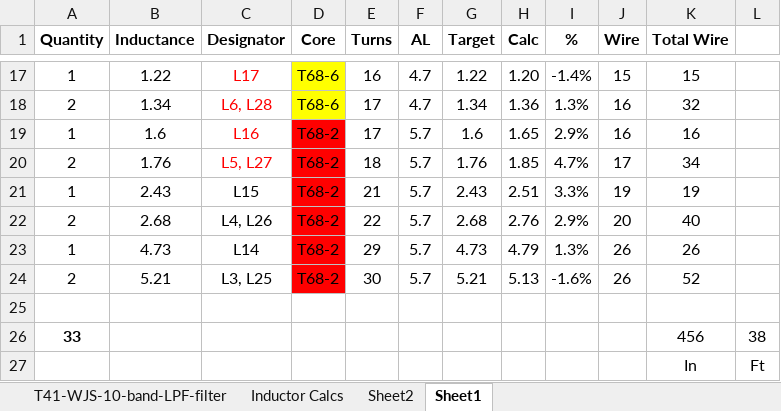
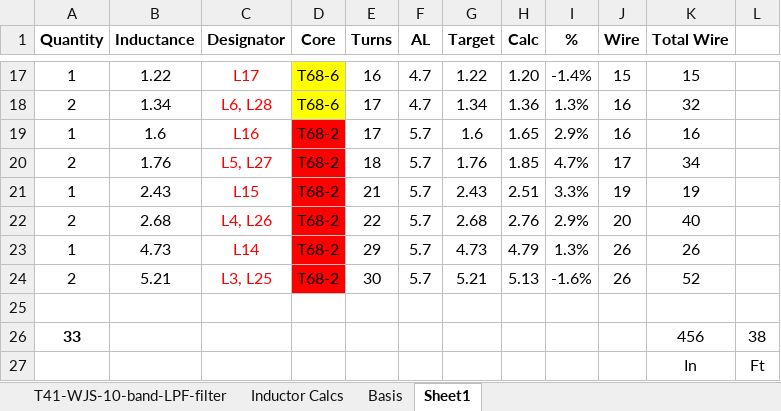
Before and after one commit to DRWJSCHMIDT/T41, an Excel workbook: K9HZ_LFP_Module/K9HZ_LPF_V1.00_BOMs/K9HZ_LPF-Filter_Board_BOM_V1.00_01-10-24.xlsx, sheet Sheet1, drawn as a sheet; only a part is shown, gaps mark what is left out; values as stored, in another font and other column widths than the file's, no borders; the diff names each change by its address in the sheet, - before the commit and + after, or states it on an @@ line.

```diff
--- a/K9HZ_LFP_Module/K9HZ_LPF_V1.00_BOMs/K9HZ_LPF-Filter_Board_BOM_V1.00_01-10-24.xlsx (sheet Sheet1)
+++ b/K9HZ_LFP_Module/K9HZ_LPF_V1.00_BOMs/K9HZ_LPF-Filter_Board_BOM_V1.00_01-10-24.xlsx (sheet Sheet1)
-sheet tab: Sheet2
+sheet tab: Basis
-C21:C24 text colour: black
+C21:C24 text colour: #FF0000
```
Also changed, not shown: 36 other files.
